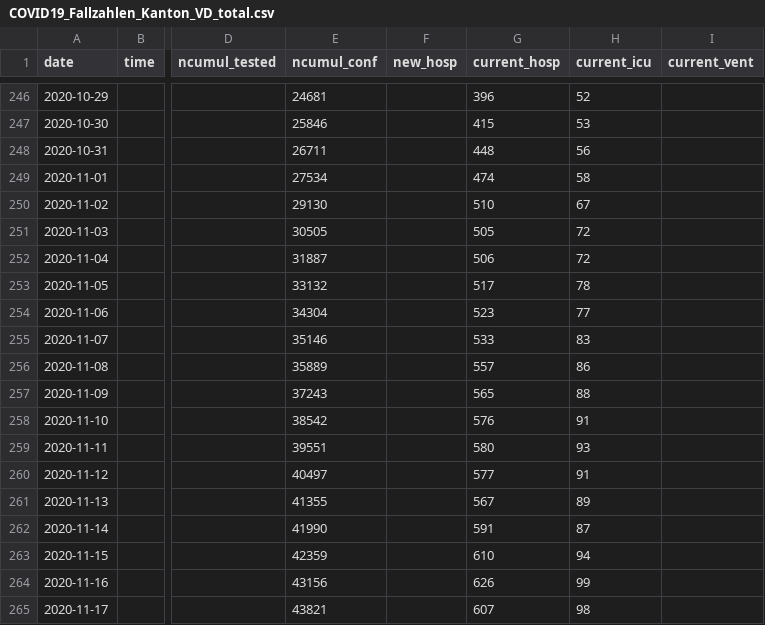
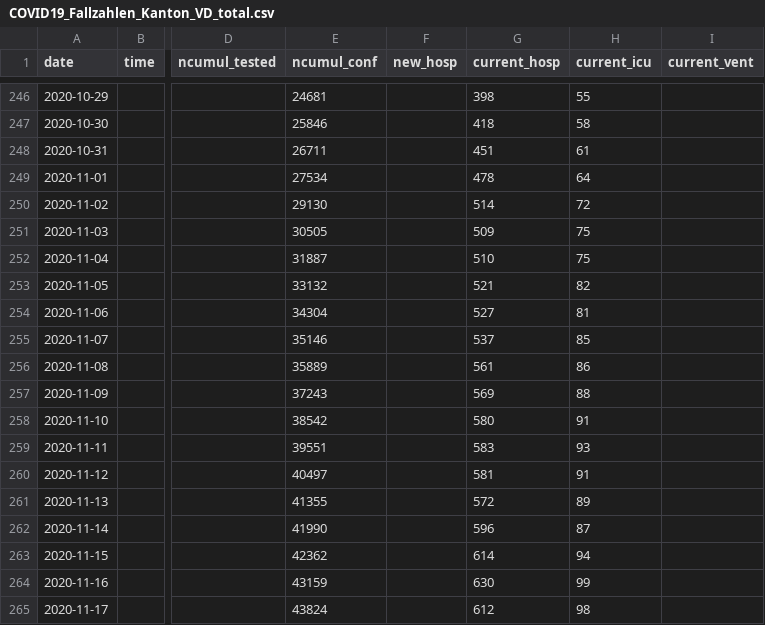
Before and after one commit to openZH/covid_19, a CSV file: fallzahlen_kanton_total_csv_v2/COVID19_Fallzahlen_Kanton_VD_total.csv, drawn as a sheet; only a part is shown, gaps mark what is left out; the diff covers the shown part only; the diff names each change by its address in the sheet, - before the commit and + after, or states it on an @@ line.

```diff
--- a/fallzahlen_kanton_total_csv_v2/COVID19_Fallzahlen_Kanton_VD_total.csv
+++ b/fallzahlen_kanton_total_csv_v2/COVID19_Fallzahlen_Kanton_VD_total.csv
-G246 (current_hosp): 396
+G246 (current_hosp): 398
-H246 (current_icu): 52
+H246 (current_icu): 55
-G247 (current_hosp): 415
+G247 (current_hosp): 418
-H247 (current_icu): 53
+H247 (current_icu): 58
-G248 (current_hosp): 448
+G248 (current_hosp): 451
-H248 (current_icu): 56
+H248 (current_icu): 61
-G249 (current_hosp): 474
+G249 (current_hosp): 478
-H249 (current_icu): 58
+H249 (current_icu): 64
-G250 (current_hosp): 510
+G250 (current_hosp): 514
-H250 (current_icu): 67
+H250 (current_icu): 72
-G251 (current_hosp): 505
+G251 (current_hosp): 509
-H251:H252 (current_icu): 72
+H251:H252 (current_icu): 75
-G252 (current_hosp): 506
+G252 (current_hosp): 510
-G253 (current_hosp): 517
+G253 (current_hosp): 521
-H253 (current_icu): 78
+H253 (current_icu): 82
-G254 (current_hosp): 523
+G254 (current_hosp): 527
-H254 (current_icu): 77
+H254 (current_icu): 81
-G255 (current_hosp): 533
+G255 (current_hosp): 537
-H255 (current_icu): 83
+H255 (current_icu): 85
-G256 (current_hosp): 557
+G256 (current_hosp): 561
-G257 (current_hosp): 565
+G257 (current_hosp): 569
-G258 (current_hosp): 576
+G258 (current_hosp): 580
-G259 (current_hosp): 580
+G259 (current_hosp): 583
-G260 (current_hosp): 577
+G260 (current_hosp): 581
-G261 (current_hosp): 567
+G261 (current_hosp): 572
-G262 (current_hosp): 591
+G262 (current_hosp): 596
-E263 (ncumul_conf): 42359
+E263 (ncumul_conf): 42362
-G263 (current_hosp): 610
+G263 (current_hosp): 614
-E264 (ncumul_conf): 43156
+E264 (ncumul_conf): 43159
-G264 (current_hosp): 626
+G264 (current_hosp): 630
-E265 (ncumul_conf): 43821
+E265 (ncumul_conf): 43824
-G265 (current_hosp): 607
+G265 (current_hosp): 612
```
Also changed, not shown: 1 added row and 54 edited cells elsewhere in this file.
